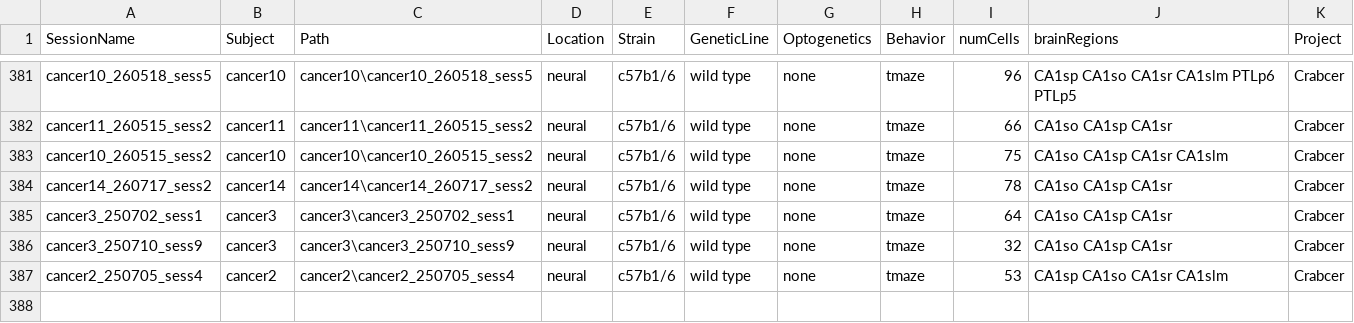
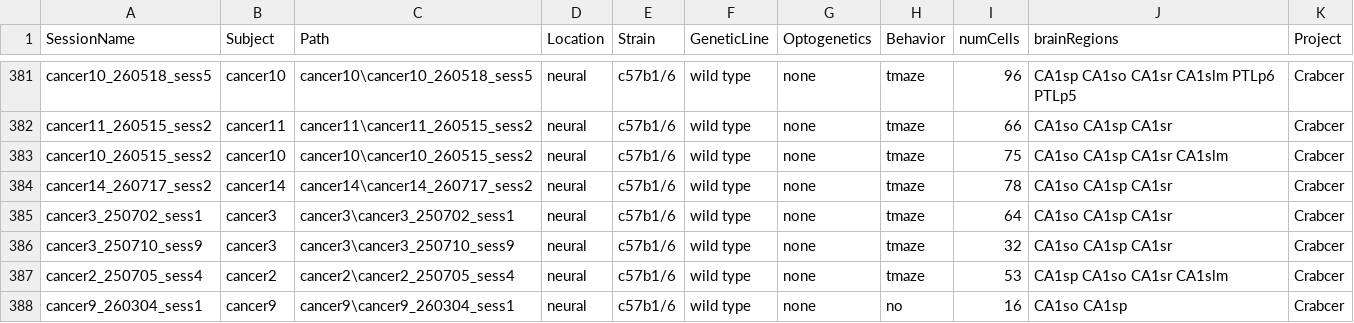
Before and after one commit to valegarman/HippoCookBook, a CSV file: indexedSessions.csv, drawn as a sheet; only a part is shown, gaps mark what is left out.

Commit message:
Added cancer9_sess1

```diff
--- a/indexedSessions.csv
+++ b/indexedSessions.csv
@@ -387 +387,2 @@ cancer3_250710_sess9,cancer3,cancer3\cancer3_250710_sess9,neural,c57b1/6,wild ty
 cancer2_250705_sess4,cancer2,cancer2\cancer2_250705_sess4,neural,c57b1/6,wild type,"none",tmaze,53,CA1sp CA1so CA1sr CA1slm,Crabcer
+cancer9_260304_sess1,cancer9,cancer9\cancer9_260304_sess1,neural,c57b1/6,wild type,"none",no,16,CA1so CA1sp,Crabcer
```
